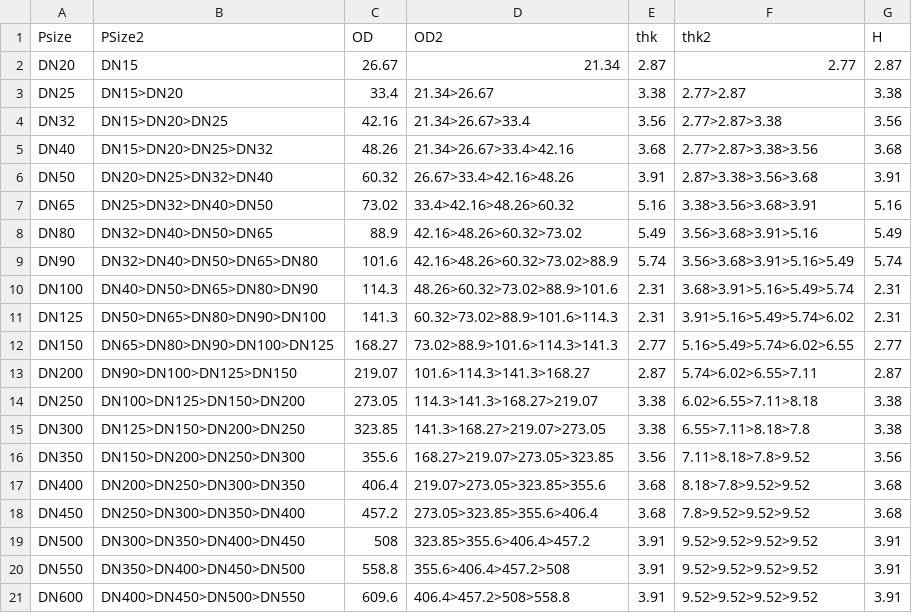
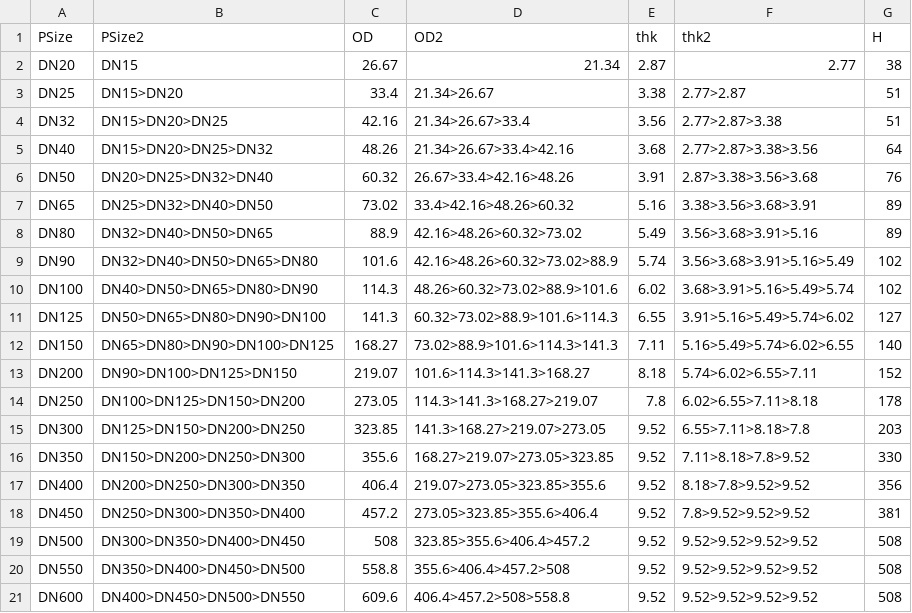
Before and after one commit to EdgarJRobles/quetzal, a CSV file: tablez/Reduct_SCH-STD.csv, drawn as a sheet.

```diff
--- a/tablez/Reduct_SCH-STD.csv
+++ b/tablez/Reduct_SCH-STD.csv
@@ -1,21 +1,21 @@
-Psize;PSize2;OD;OD2;thk;thk2;H
-DN20;DN15;26.67;21.34;2.87;2.77;2.87
-DN25;DN15>DN20;33.4;21.34>26.67;3.38;2.77>2.87;3.38
-DN32;DN15>DN20>DN25;42.16;21.34>26.67>33.4;3.56;2.77>2.87>3.38;3.56
-DN40;DN15>DN20>DN25>DN32;48.26;21.34>26.67>33.4>42.16;3.68;2.77>2.87>3.38>3.56;3.68
-DN50;DN20>DN25>DN32>DN40;60.32;26.67>33.4>42.16>48.26;3.91;2.87>3.38>3.56>3.68;3.91
-DN65;DN25>DN32>DN40>DN50;73.02;33.4>42.16>48.26>60.32;5.16;3.38>3.56>3.68>3.91;5.16
-DN80;DN32>DN40>DN50>DN65;88.9;42.16>48.26>60.32>73.02;5.49;3.56>3.68>3.91>5.16;5.49
-DN90;DN32>DN40>DN50>DN65>DN80;101.6;42.16>48.26>60.32>73.02>88.9;5.74;3.56>3.68>3.91>5.16>5.49;5.74
-DN100;DN40>DN50>DN65>DN80>DN90;114.3;48.26>60.32>73.02>88.9>101.6;2.31;3.68>3.91>5.16>5.49>5.74;2.31
-DN125;DN50>DN65>DN80>DN90>DN100;141.3;60.32>73.02>88.9>101.6>114.3;2.31;3.91>5.16>5.49>5.74>6.02;2.31
-DN150;DN65>DN80>DN90>DN100>DN125;168.27;73.02>88.9>101.6>114.3>141.3;2.77;5.16>5.49>5.74>6.02>6.55;2.77
-DN200;DN90>DN100>DN125>DN150;219.07;101.6>114.3>141.3>168.27;2.87;5.74>6.02>6.55>7.11;2.87
-DN250;DN100>DN125>DN150>DN200;273.05;114.3>141.3>168.27>219.07;3.38;6.02>6.55>7.11>8.18;3.38
-DN300;DN125>DN150>DN200>DN250;323.85;141.3>168.27>219.07>273.05;3.38;6.55>7.11>8.18>7.8;3.38
-DN350;DN150>DN200>DN250>DN300;355.6;168.27>219.07>273.05>323.85;3.56;7.11>8.18>7.8>9.52;3.56
-DN400;DN200>DN250>DN300>DN350;406.4;219.07>273.05>323.85>355.6;3.68;8.18>7.8>9.52>9.52;3.68
-DN450;DN250>DN300>DN350>DN400;457.2;273.05>323.85>355.6>406.4;3.68;7.8>9.52>9.52>9.52;3.68
-DN500;DN300>DN350>DN400>DN450;508;323.85>355.6>406.4>457.2;3.91;9.52>9.52>9.52>9.52;3.91
-DN550;DN350>DN400>DN450>DN500;558.8;355.6>406.4>457.2>508;3.91;9.52>9.52>9.52>9.52;3.91
-DN600;DN400>DN450>DN500>DN550;609.6;406.4>457.2>508>558.8;3.91;9.52>9.52>9.52>9.52;3.91
+PSize;PSize2;OD;OD2;thk;thk2;H
+DN20;DN15;26.67;21.34;2.87;2.77;38
+DN25;DN15>DN20;33.4;21.34>26.67;3.38;2.77>2.87;51
+DN32;DN15>DN20>DN25;42.16;21.34>26.67>33.4;3.56;2.77>2.87>3.38;51
+DN40;DN15>DN20>DN25>DN32;48.26;21.34>26.67>33.4>42.16;3.68;2.77>2.87>3.38>3.56;64
+DN50;DN20>DN25>DN32>DN40;60.32;26.67>33.4>42.16>48.26;3.91;2.87>3.38>3.56>3.68;76
+DN65;DN25>DN32>DN40>DN50;73.02;33.4>42.16>48.26>60.32;5.16;3.38>3.56>3.68>3.91;89
+DN80;DN32>DN40>DN50>DN65;88.9;42.16>48.26>60.32>73.02;5.49;3.56>3.68>3.91>5.16;89
+DN90;DN32>DN40>DN50>DN65>DN80;101.6;42.16>48.26>60.32>73.02>88.9;5.74;3.56>3.68>3.91>5.16>5.49;102
+DN100;DN40>DN50>DN65>DN80>DN90;114.3;48.26>60.32>73.02>88.9>101.6;6.02;3.68>3.91>5.16>5.49>5.74;102
+DN125;DN50>DN65>DN80>DN90>DN100;141.3;60.32>73.02>88.9>101.6>114.3;6.55;3.91>5.16>5.49>5.74>6.02;127
+DN150;DN65>DN80>DN90>DN100>DN125;168.27;73.02>88.9>101.6>114.3>141.3;7.11;5.16>5.49>5.74>6.02>6.55;140
+DN200;DN90>DN100>DN125>DN150;219.07;101.6>114.3>141.3>168.27;8.18;5.74>6.02>6.55>7.11;152
+DN250;DN100>DN125>DN150>DN200;273.05;114.3>141.3>168.27>219.07;7.8;6.02>6.55>7.11>8.18;178
+DN300;DN125>DN150>DN200>DN250;323.85;141.3>168.27>219.07>273.05;9.52;6.55>7.11>8.18>7.8;203
+DN350;DN150>DN200>DN250>DN300;355.6;168.27>219.07>273.05>323.85;9.52;7.11>8.18>7.8>9.52;330
+DN400;DN200>DN250>DN300>DN350;406.4;219.07>273.05>323.85>355.6;9.52;8.18>7.8>9.52>9.52;356
+DN450;DN250>DN300>DN350>DN400;457.2;273.05>323.85>355.6>406.4;9.52;7.8>9.52>9.52>9.52;381
+DN500;DN300>DN350>DN400>DN450;508;323.85>355.6>406.4>457.2;9.52;9.52>9.52>9.52>9.52;508
+DN550;DN350>DN400>DN450>DN500;558.8;355.6>406.4>457.2>508;9.52;9.52>9.52>9.52>9.52;508
+DN600;DN400>DN450>DN500>DN550;609.6;406.4>457.2>508>558.8;9.52;9.52>9.52>9.52>9.52;508
```
Also changed, not shown: tablez/Reduct_SCH-XS.csv, tablez/Reduct_SCH-XXS.csv, 2 other files.
